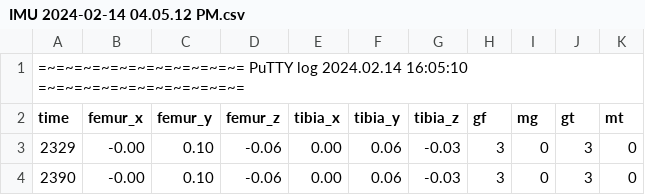
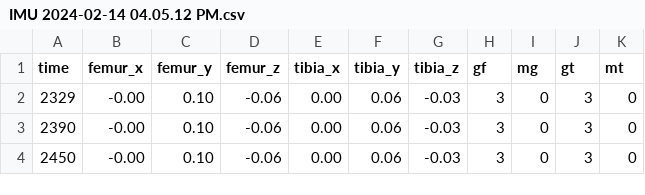
Before and after one commit to Codesflow-Simon/viortec_analysis, a CSV file: data/IMU 2024-02-14 04.05.12 PM.csv, drawn as a sheet; only a part is shown; the shorter side is filled out with more unchanged rows.

```diff
--- a/data/IMU 2024-02-14 04.05.12 PM.csv
+++ b/data/IMU 2024-02-14 04.05.12 PM.csv
@@ -1,2 +1 @@
-=~=~=~=~=~=~=~=~=~=~=~= PuTTY log 2024.02.14 16:05:10 =~=~=~=~=~=~=~=~=~=~=~=
 time,femur_x,femur_y,femur_z,tibia_x,tibia_y,tibia_z,gf,mg,gt,mt
```
Also changed, not shown: data/IMU 2024-02-14 04.49.57 PM.csv, 19 other files.
